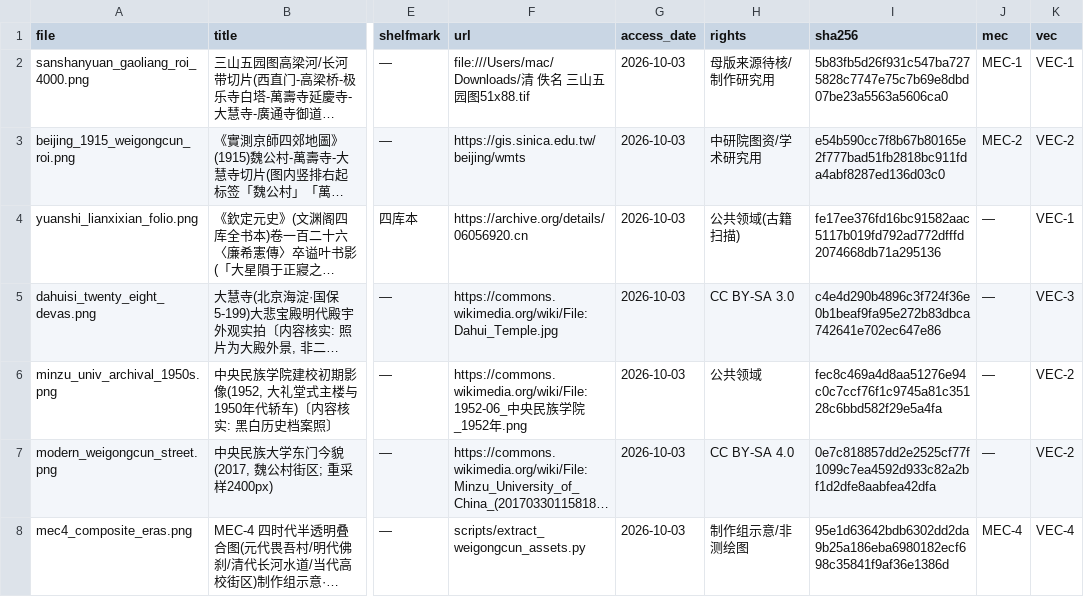
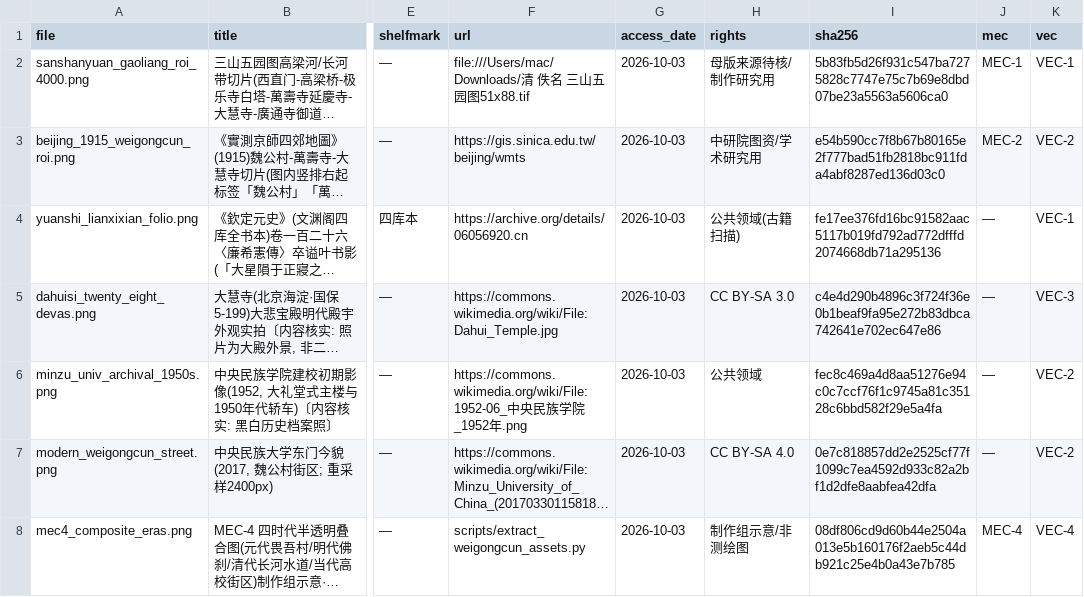
Before and after one commit to topprismdata/haidian-history-video, a CSV file: assets/hist_weigongcun/sources.csv, drawn as a sheet; only a part is shown, gaps mark what is left out; long unchanged cells end in …; the diff names each change by its address in the sheet, - before the commit and + after, or states it on an @@ line.

```diff
--- a/assets/hist_weigongcun/sources.csv
+++ b/assets/hist_weigongcun/sources.csv
-I8 (sha256): 95e1d63642bdb6302dd2da9b25a186eba6980182ecf698c35841f9af36e1386d
+I8 (sha256): 08df806cd9d60b44e2504a013e5b160176f2aeb5c44db921c25e4b0a43e7b785
```
Also changed, not shown: 4 other files.
